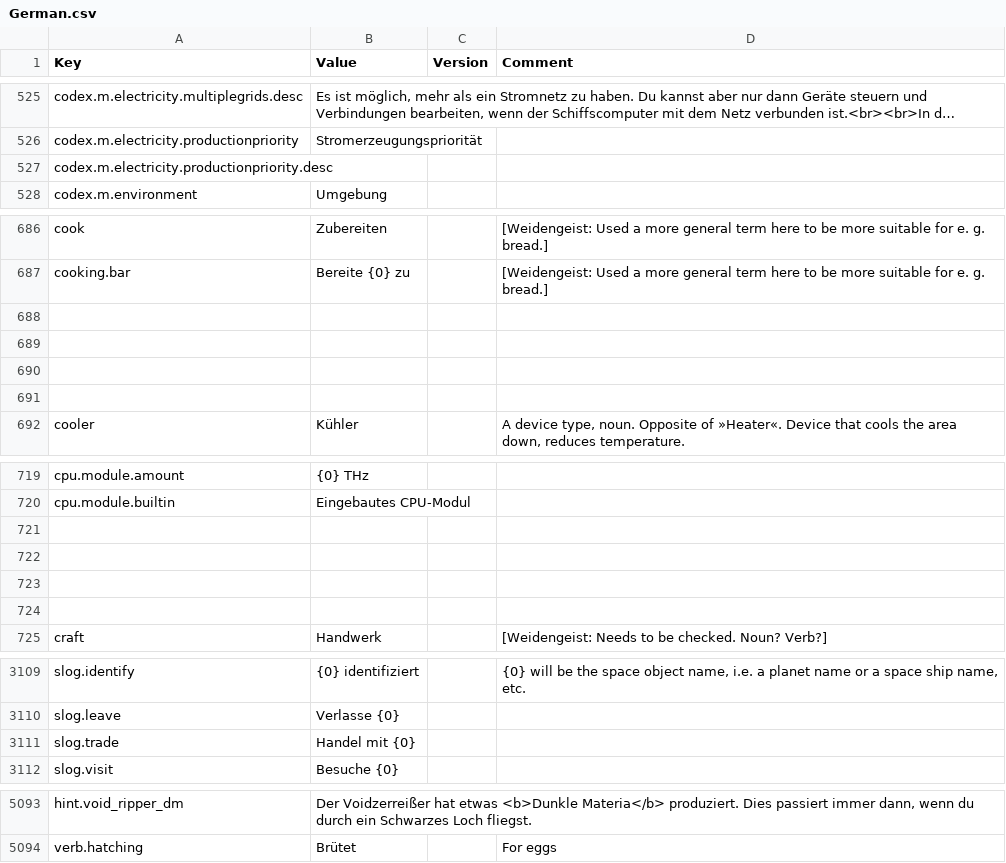
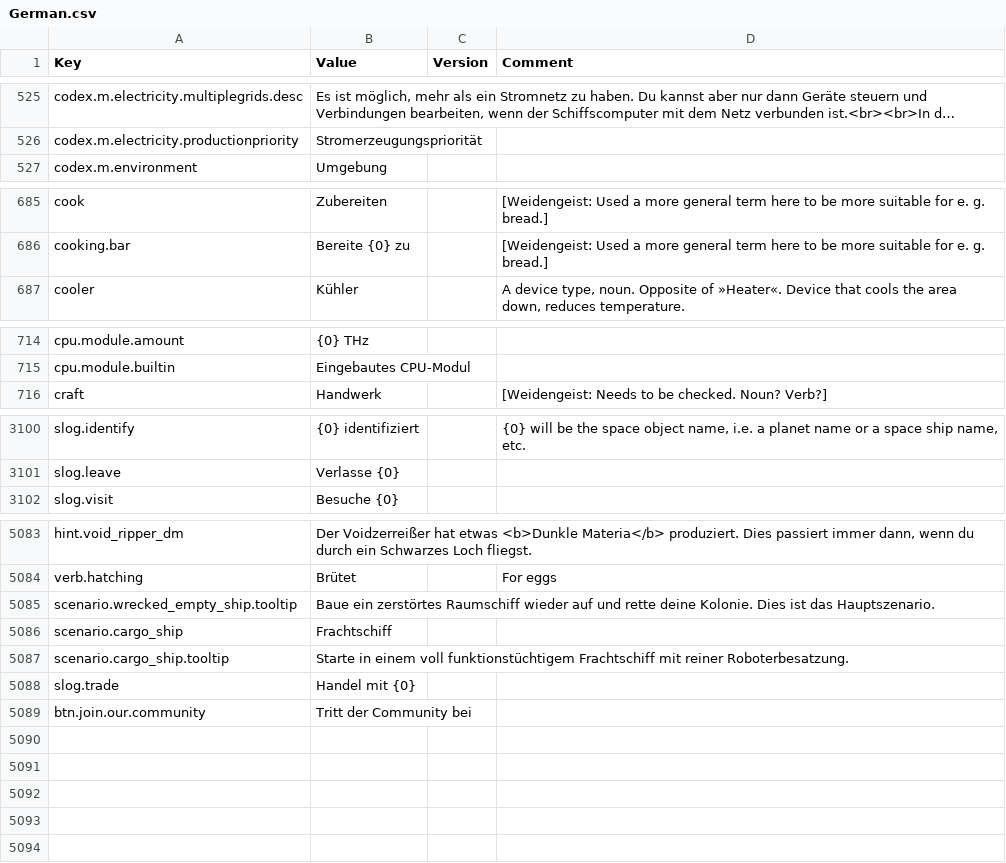
Before and after one commit to kodolinija/stardeus-translations, a CSV file: Translations/German.csv, drawn as a sheet; only a part is shown, gaps mark what is left out; long unchanged cells end in …; removed rows and columns are numbered as before the commit, all else as after; the diff names each change by its address in the sheet, - before the commit and + after, or states it on an @@ line.

Commit message:
Adding some main menu translations & cleanup file

```diff
--- a/Translations/German.csv
+++ b/Translations/German.csv
-row 527: codex.m.electricity.productionpriority.desc
-row 688: (empty)
-row 689: (empty)
-row 690: (empty)
-row 691: (empty)
-row 721: (empty)
-row 722: (empty)
-row 723: (empty)
-row 724: (empty)
+row 5085: scenario.wrecked_empty_ship.tooltip | Baue ein zerstörtes Raumschiff wieder auf und rette deine Kolonie. Dies ist das Hauptszenario.
+row 5086: scenario.cargo_ship | Frachtschiff
+row 5087: scenario.cargo_ship.tooltip | Starte in einem voll funktionstüchtigem Frachtschiff mit reiner Roboterbesatzung.
@@ row 3111 moved to row 5088: slog.trade @@
+row 5089: btn.join.our.community | Tritt der Community bei
```
